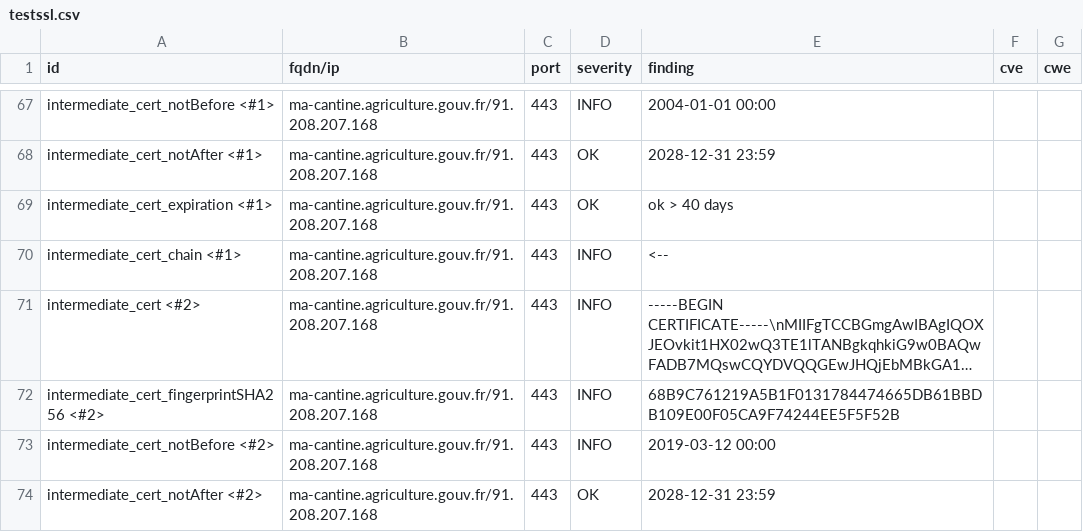
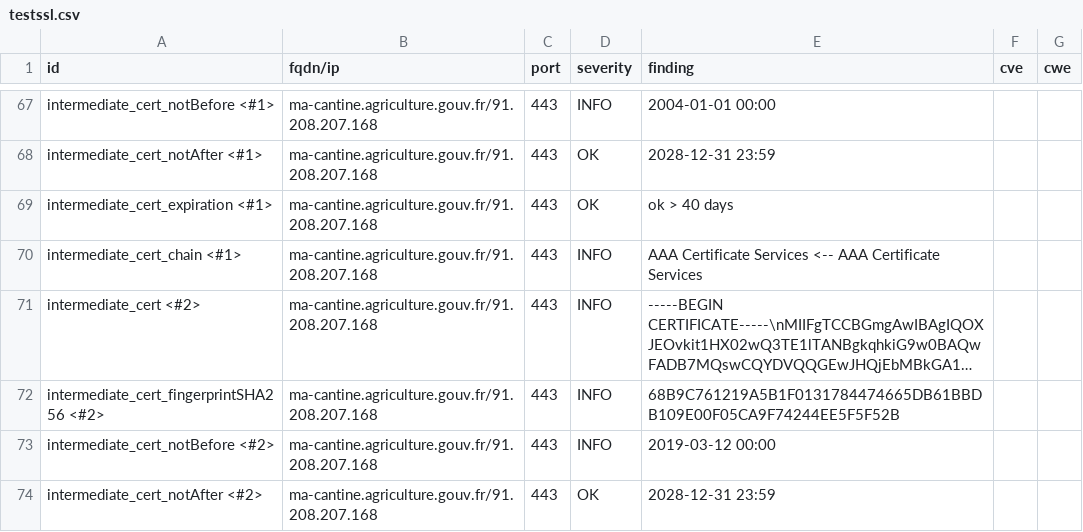
Before and after one commit to incubateur-agriculture/dashlord, a CSV file: results/aHR0cHM6Ly9tYS1jYW50aW5lLmFncmljdWx0dXJlLmdvdXYuZnI=/testssl.csv, drawn as a sheet; only a part is shown, gaps mark what is left out; long unchanged cells end in …; the diff covers the shown part only; the diff names each change by its address in the sheet, - before the commit and + after, or states it on an @@ line.

```diff
--- a/results/aHR0cHM6Ly9tYS1jYW50aW5lLmFncmljdWx0dXJlLmdvdXYuZnI=/testssl.csv
+++ b/results/aHR0cHM6Ly9tYS1jYW50aW5lLmFncmljdWx0dXJlLmdvdXYuZnI=/testssl.csv
-E70 (finding): <--
+E70 (finding): AAA Certificate Services <-- AAA Certificate Services
```
Also changed, not shown: 16 edited cells elsewhere in this file, 17 other files.
